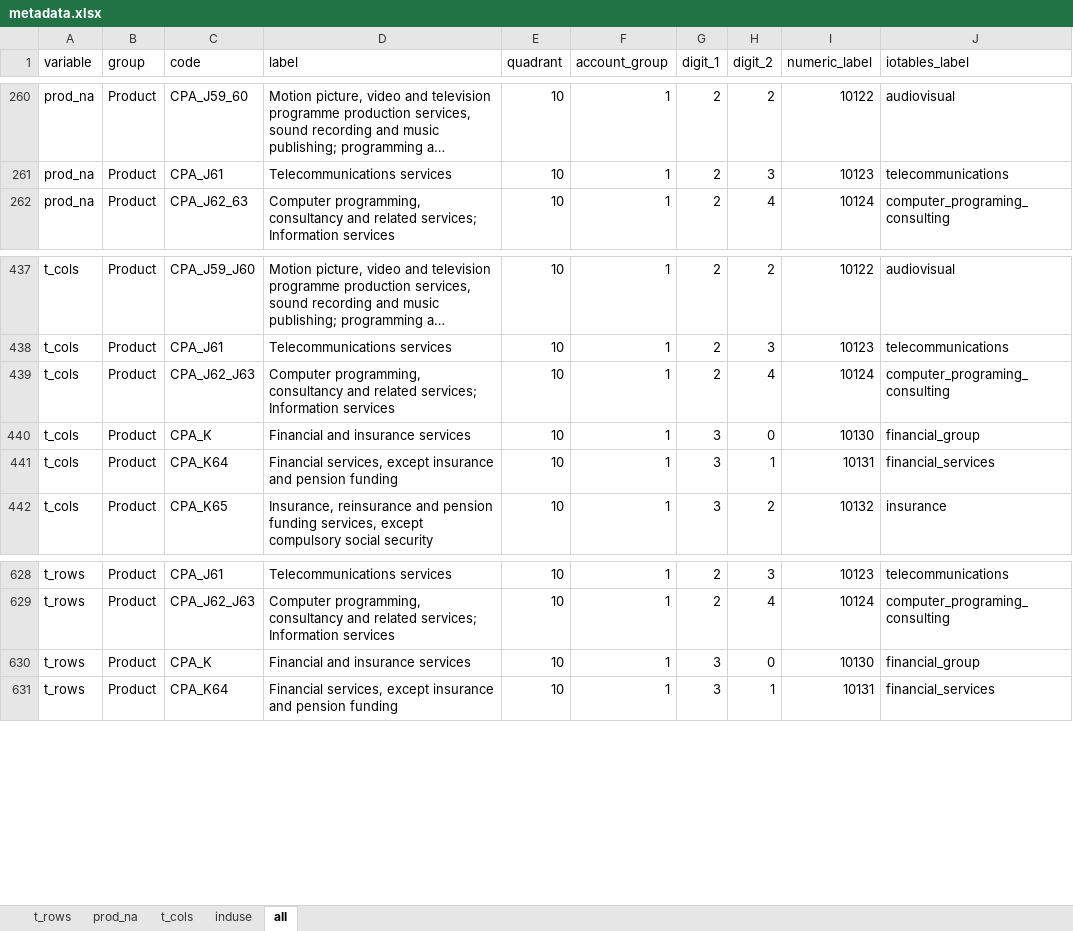
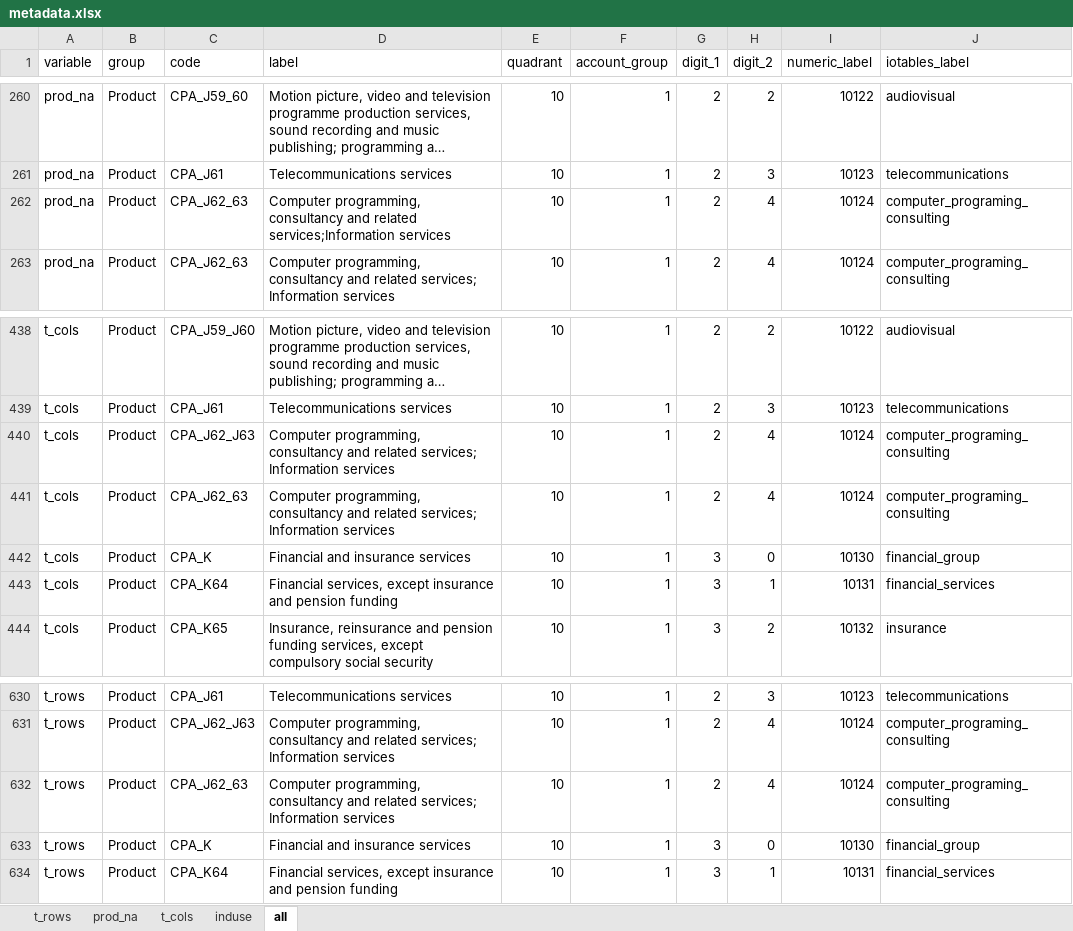
Before and after one commit to rOpenGov/iotables, an Excel workbook: data-raw/metadata.xlsx, sheet all, drawn as a sheet; only a part is shown, gaps mark what is left out; long unchanged cells end in …; values as stored, in another font and other column widths than the file's, no borders; conditional formats not drawn; the diff names each change by its address in the sheet, - before the commit and + after, or states it on an @@ line.

Commit message:
corrected metadata with exception

```diff
--- a/data-raw/metadata.xlsx (sheet all)
+++ b/data-raw/metadata.xlsx (sheet all)
+row 262: prod_na | Product | CPA_J62_63 | Computer programming, consultancy and related services;Information services | 10 | 1 | 2 | 4 | 10124 | computer_programing_consulting
+row 441: t_cols | Product | CPA_J62_63 | Computer programming, consultancy and related services; Information services | 10 | 1 | 2 | 4 | 10124 | computer_programing_consulting
+row 632: t_rows | Product | CPA_J62_63 | Computer programming, consultancy and related services; Information services | 10 | 1 | 2 | 4 | 10124 | computer_programing_consulting
```
Also changed, not shown: formulas that keep their value.
